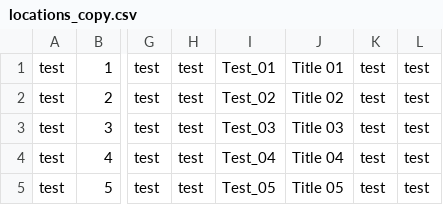
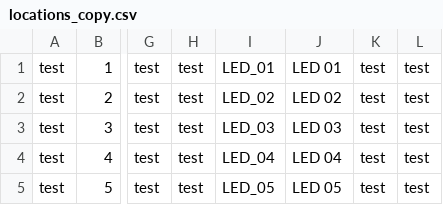
Before and after one commit to edwerner/TextBasedAndroidGame1, a CSV file: res/raw/locations_copy.csv, drawn as a sheet; only a part is shown, gaps mark what is left out; the diff names each change by its address in the sheet, - before the commit and + after, or states it on an @@ line.

```diff
--- a/res/raw/locations_copy.csv
+++ b/res/raw/locations_copy.csv
-I1: Test_01
+I1: LED_01
-J1: Title 01
+J1: LED 01
-I2: Test_02
+I2: LED_02
-J2: Title 02
+J2: LED 02
-I3: Test_03
+I3: LED_03
-J3: Title 03
+J3: LED 03
-I4: Test_04
+I4: LED_04
-J4: Title 04
+J4: LED 04
-I5: Test_05
+I5: LED_05
-J5: Title 05
+J5: LED 05
```
Also changed, not shown: res/raw/quiz_item_copy.csv, 10 other files.
